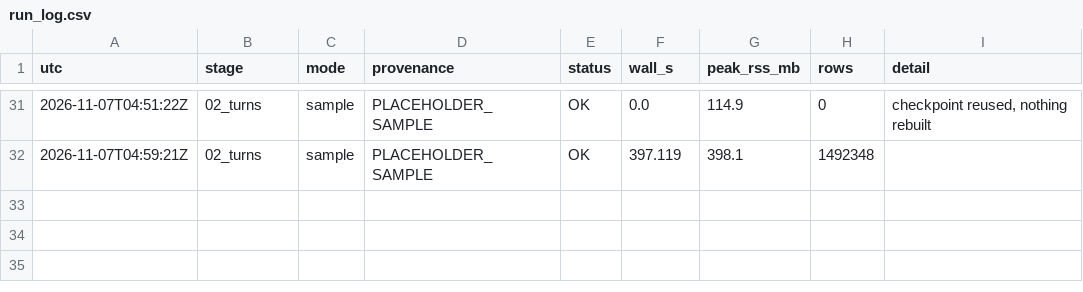
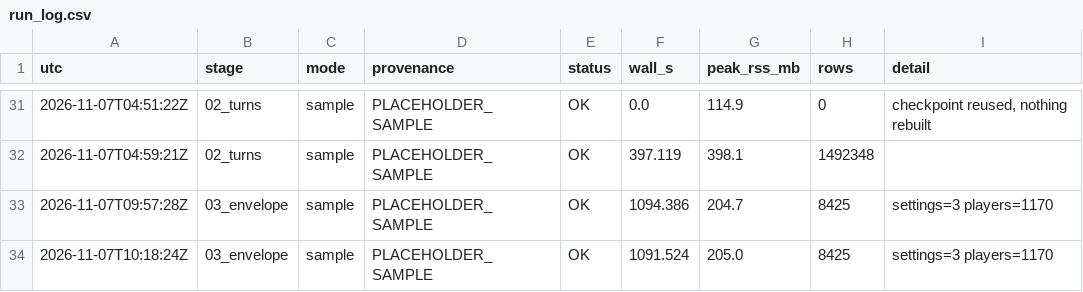
Before and after one commit to conormalone/BDB27, a CSV file: outputs/run_log.csv, drawn as a sheet; only a part is shown, gaps mark what is left out; the diff names each change by its address in the sheet, - before the commit and + after, or states it on an @@ line.

Commit message:
phase 3: envelope stage runs end-to-end; docs D140-D146; tests still pending
Snapshot committed by Main after the PM run stranded with no verdict.
Evidence: 03_envelope --mode sample completes in 1,091 s / 205 MB,
8,425 turns used of 12,679, 1,170 players, 3 settings, artefacts in
outputs/envelope (gitignored). Known defect carried forward: the DL
group reports converged=False at the IRLS cap in envelope_fit.csv while
the stage still logs OK - to be resolved honestly by the follow-up run,
not by widening the cap.

```diff
--- a/outputs/run_log.csv
+++ b/outputs/run_log.csv
+row 33: 2026-11-07T09:57:28Z | 03_envelope | sample | PLACEHOLDER_SAMPLE | OK | 1094.386 | 204.7 | 8425 | settings=3 players=1170
+row 34: 2026-11-07T10:18:24Z | 03_envelope | sample | PLACEHOLDER_SAMPLE | OK | 1091.524 | 205.0 | 8425 | settings=3 players=1170
```
Also changed, not shown: 6 other files.
